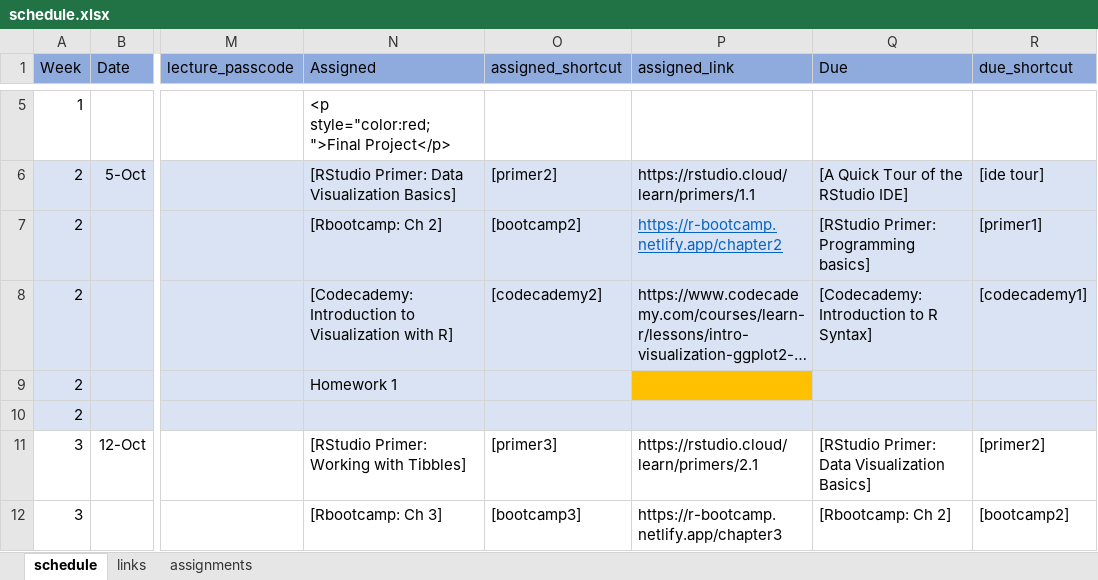
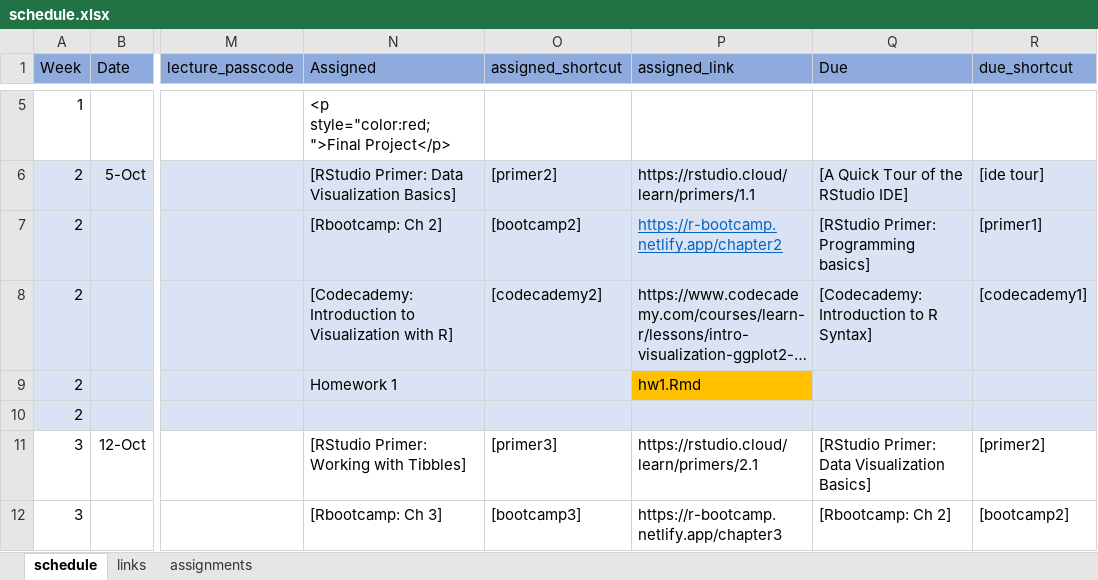
Before and after one commit to uo-datasci-specialization/c1-intro-fall-2022, an Excel workbook: docs/nopublish/schedule.xlsx, sheet schedule, drawn as a sheet; only a part is shown, gaps mark what is left out; long unchanged cells end in …; values as stored, in another font and other column widths than the file's, no borders; the diff names each change by its address in the sheet, - before the commit and + after, or states it on an @@ line.

```diff
--- a/docs/nopublish/schedule.xlsx (sheet schedule)
+++ b/docs/nopublish/schedule.xlsx (sheet schedule)
-P9 (assigned_link): (empty)
+P9 (assigned_link): hw1.Rmd
```
Also changed, not shown: sheet assignments, sheet links, 16 other files.
